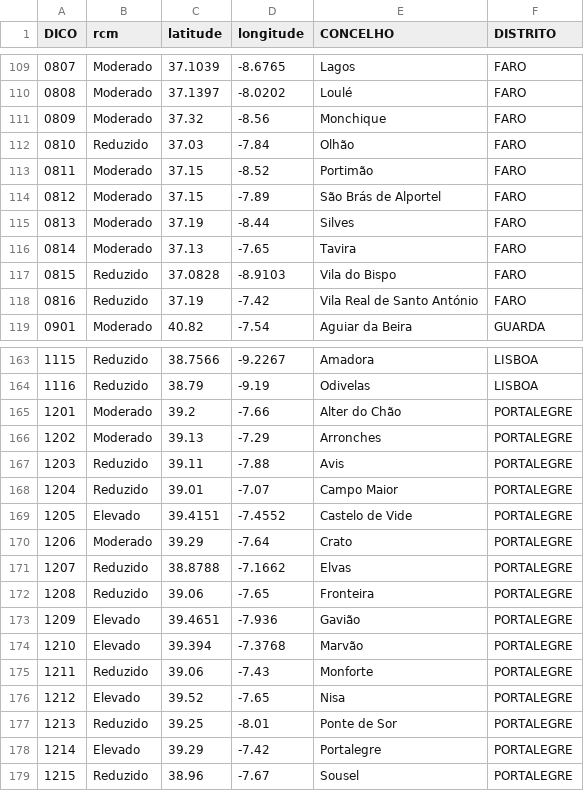
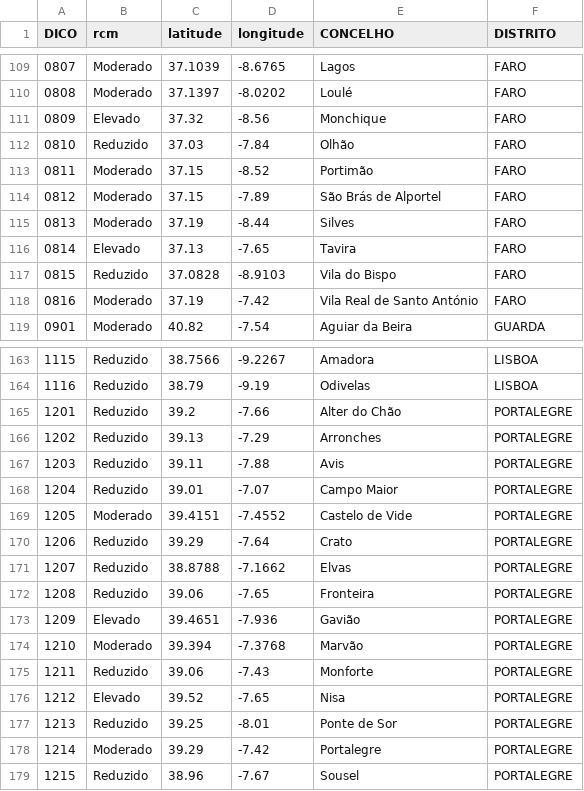
Before and after one commit to CatiaBarros/rcm-scheduler, a CSV file: rcm_d0.csv, drawn as a sheet; only a part is shown, gaps mark what is left out; the diff covers the shown part only.

```diff
--- a/rcm_d0.csv
+++ b/rcm_d0.csv
@@ -110,3 +110,3 @@ DICO,rcm,latitude,longitude,CONCELHO,DISTRITO
 0808,Moderado,37.1397,-8.0202,Loulé,FARO
-0809,Moderado,37.32,-8.56,Monchique,FARO
+0809,Elevado,37.32,-8.56,Monchique,FARO
 0810,Reduzido,37.03,-7.84,Olhão,FARO
@@ -115,5 +115,5 @@ DICO,rcm,latitude,longitude,CONCELHO,DISTRITO
 0813,Moderado,37.19,-8.44,Silves,FARO
-0814,Moderado,37.13,-7.65,Tavira,FARO
+0814,Elevado,37.13,-7.65,Tavira,FARO
 0815,Reduzido,37.0828,-8.9103,Vila do Bispo,FARO
-0816,Reduzido,37.19,-7.42,Vila Real de Santo António,FARO
+0816,Moderado,37.19,-7.42,Vila Real de Santo António,FARO
 0901,Moderado,40.82,-7.54,Aguiar da Beira,GUARDA
@@ -164,8 +164,8 @@ DICO,rcm,latitude,longitude,CONCELHO,DISTRITO
 1116,Reduzido,38.79,-9.19,Odivelas,LISBOA
-1201,Moderado,39.2,-7.66,Alter do Chão,PORTALEGRE
-1202,Moderado,39.13,-7.29,Arronches,PORTALEGRE
+1201,Reduzido,39.2,-7.66,Alter do Chão,PORTALEGRE
+1202,Reduzido,39.13,-7.29,Arronches,PORTALEGRE
 1203,Reduzido,39.11,-7.88,Avis,PORTALEGRE
 1204,Reduzido,39.01,-7.07,Campo Maior,PORTALEGRE
-1205,Elevado,39.4151,-7.4552,Castelo de Vide,PORTALEGRE
-1206,Moderado,39.29,-7.64,Crato,PORTALEGRE
+1205,Moderado,39.4151,-7.4552,Castelo de Vide,PORTALEGRE
+1206,Reduzido,39.29,-7.64,Crato,PORTALEGRE
 1207,Reduzido,38.8788,-7.1662,Elvas,PORTALEGRE
@@ -173,3 +173,3 @@ DICO,rcm,latitude,longitude,CONCELHO,DISTRITO
 1209,Elevado,39.4651,-7.936,Gavião,PORTALEGRE
-1210,Elevado,39.394,-7.3768,Marvão,PORTALEGRE
+1210,Moderado,39.394,-7.3768,Marvão,PORTALEGRE
 1211,Reduzido,39.06,-7.43,Monforte,PORTALEGRE
@@ -177,3 +177,3 @@ DICO,rcm,latitude,longitude,CONCELHO,DISTRITO
 1213,Reduzido,39.25,-8.01,Ponte de Sor,PORTALEGRE
-1214,Elevado,39.29,-7.42,Portalegre,PORTALEGRE
+1214,Moderado,39.29,-7.42,Portalegre,PORTALEGRE
 1215,Reduzido,38.96,-7.67,Sousel,PORTALEGRE
```
Also changed, not shown: 6 edited cells elsewhere in this file, 1 other file.
